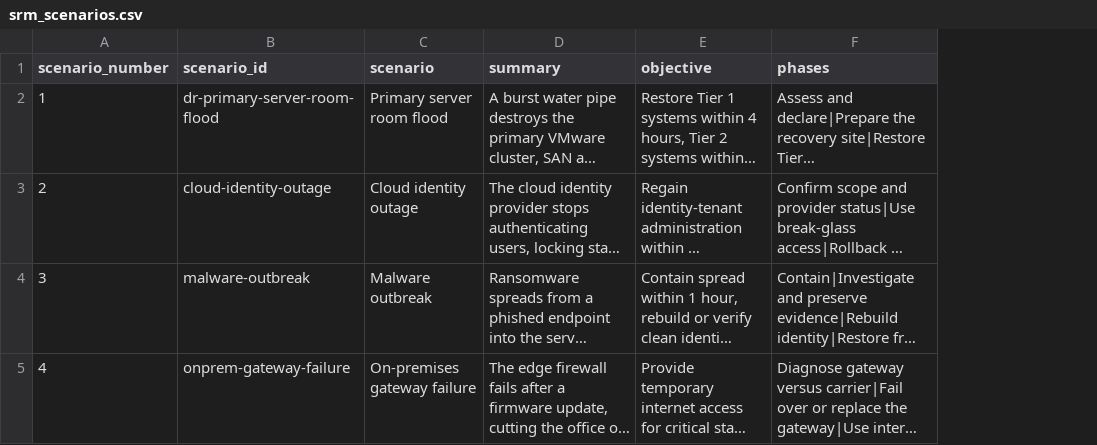
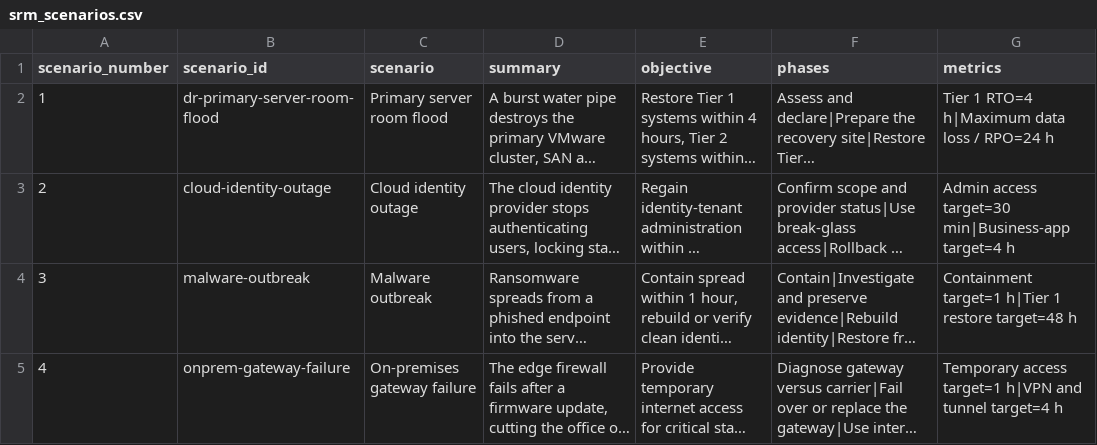
Before and after one commit to adamliq/Shared-Responsibility, a CSV file: splunk/shared_responsibility/lookups/srm_scenarios.csv, drawn as a sheet; long unchanged cells end in …; the diff names each change by its address in the sheet, - before the commit and + after, or states it on an @@ line.

```diff
--- a/splunk/shared_responsibility/lookups/srm_scenarios.csv
+++ b/splunk/shared_responsibility/lookups/srm_scenarios.csv
+column G (metrics), rows 2-5: Tier 1 RTO=4 h|Maximum data loss / RPO=24 h | Admin access target=30 min|Business-app target=4 h | Containment target=1 h|Tier 1 restore target=48 h | Temporary access target=1 h|VPN and tunnel target=4 h
```
Also changed, not shown: 26 other files.
